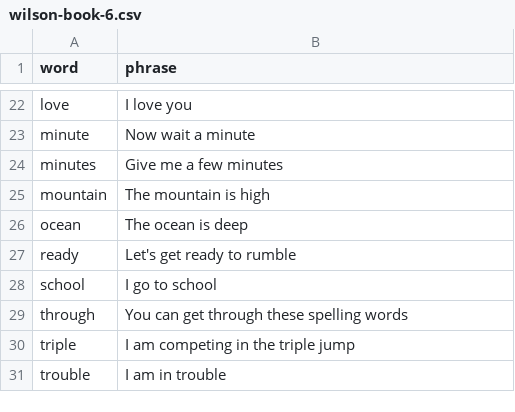
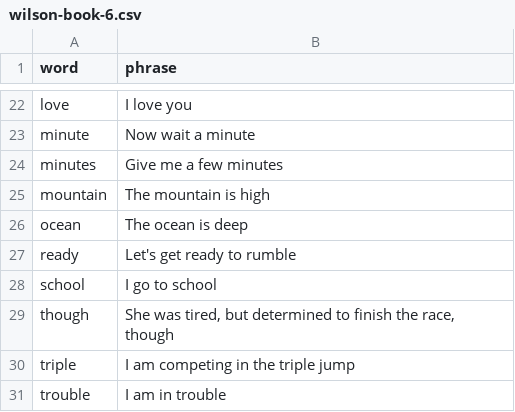
Before and after one commit to dewetblomerus/red, a CSV file: word_lists/wilson-book-6.csv, drawn as a sheet; only a part is shown, gaps mark what is left out.

Commit message:
Small word fixes 👌

```diff
--- a/word_lists/wilson-book-6.csv
+++ b/word_lists/wilson-book-6.csv
@@ -28,3 +28,3 @@ ready|Let's get ready to rumble
 school|I go to school
-through|You can get through these spelling words
+though|She was tired, but determined to finish the race, though
 triple|I am competing in the triple jump
```
Also changed, not shown: word_lists/wilson-book-3.csv.
